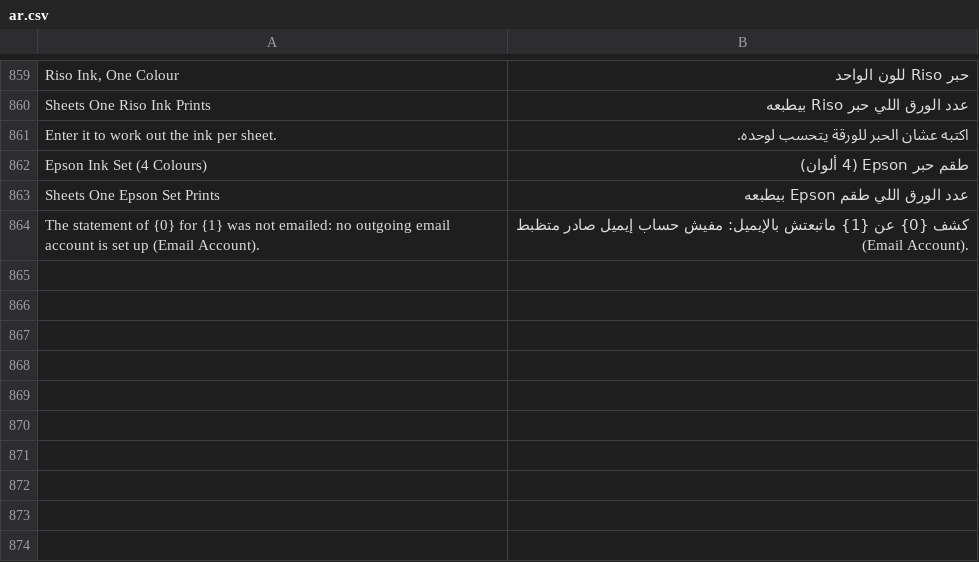
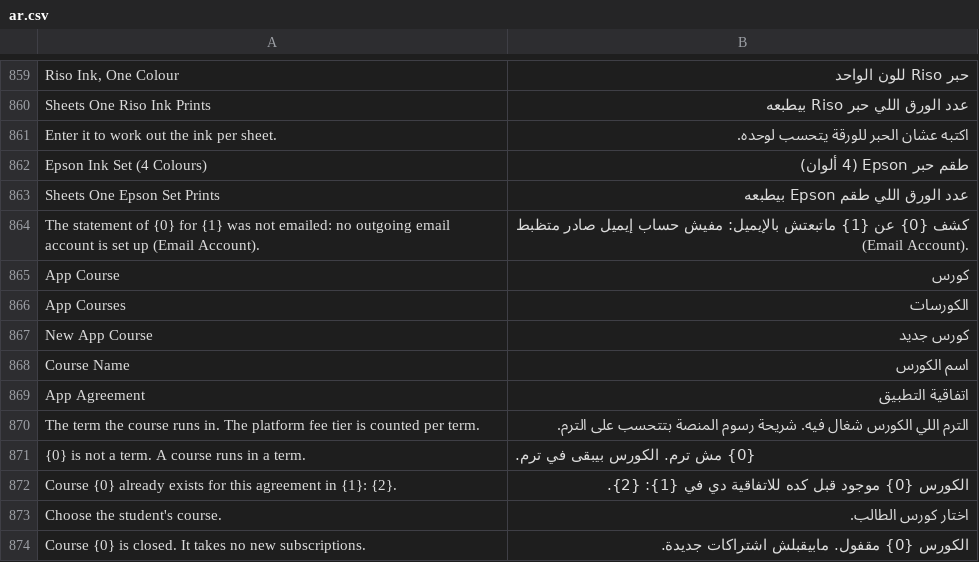
Before and after one commit to tokaM107/integrated-business-platform, a CSV file: apps/imed_erp/imed_erp/translations/ar.csv, drawn as a sheet; only a part is shown, gaps mark what is left out.

```diff
--- a/apps/imed_erp/imed_erp/translations/ar.csv
+++ b/apps/imed_erp/imed_erp/translations/ar.csv
@@ -864 +864,11 @@ Sheets One Epson Set Prints,عدد الورق اللي طقم Epson بيطبعه
 The statement of {0} for {1} was not emailed: no outgoing email account is set up (Email Account).,كشف {0} عن {1} ماتبعتش بالإيميل: مفيش حساب إيميل صادر متظبط (Email Account).
+App Course,كورس
+App Courses,الكورسات
+New App Course,كورس جديد
+Course Name,اسم الكورس
+App Agreement,اتفاقية التطبيق
+The term the course runs in. The platform fee tier is counted per term.,الترم اللي الكورس شغال فيه. شريحة رسوم المنصة بتتحسب على الترم.
+{0} is not a term. A course runs in a term.,{0} مش ترم. الكورس بيبقى في ترم.
+Course {0} already exists for this agreement in {1}: {2}.,الكورس {0} موجود قبل كده للاتفاقية دي في {1}: {2}.
+Choose the student's course.,اختار كورس الطالب.
+Course {0} is closed. It takes no new subscriptions.,الكورس {0} مقفول. مابيقبلش اشتراكات جديدة.
```
